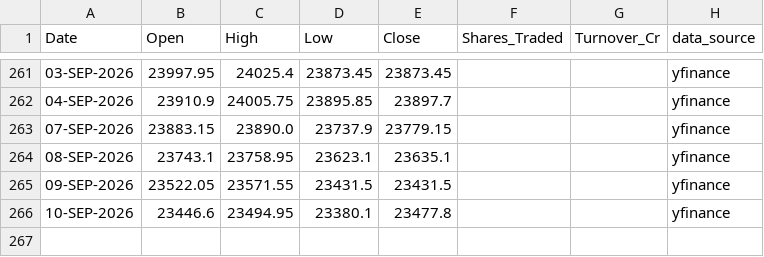
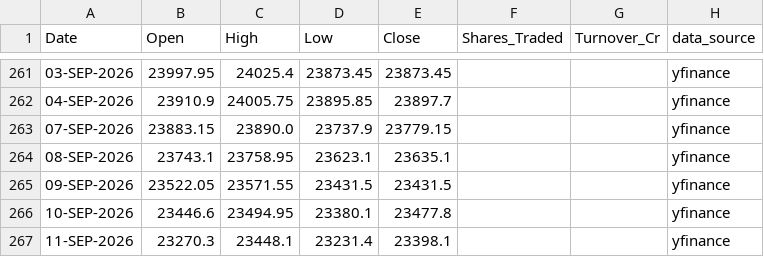
Before and after one commit to karbburn/nifty-option-simulator, a CSV file: data/nifty50_history.csv, drawn as a sheet; only a part is shown, gaps mark what is left out; the diff names each change by its address in the sheet, - before the commit and + after, or states it on an @@ line.

```diff
--- a/data/nifty50_history.csv
+++ b/data/nifty50_history.csv
+row 267: 11-SEP-2026 | 23270.3 | 23448.1 | 23231.4 | 23398.1 |  |  | yfinance
```
Also changed, not shown: 6 other files.
